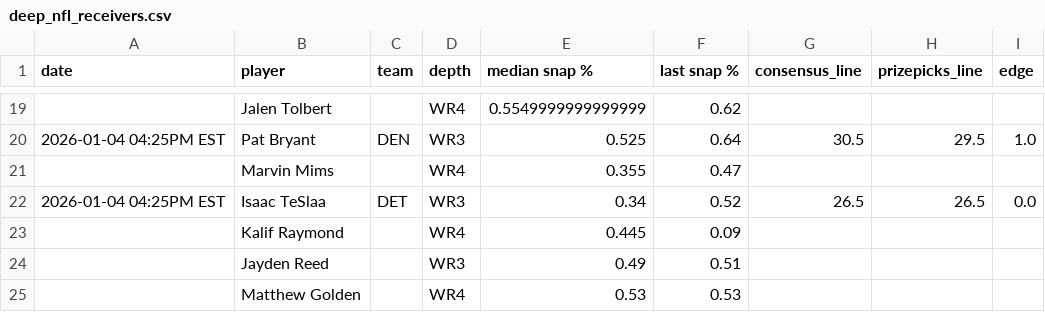
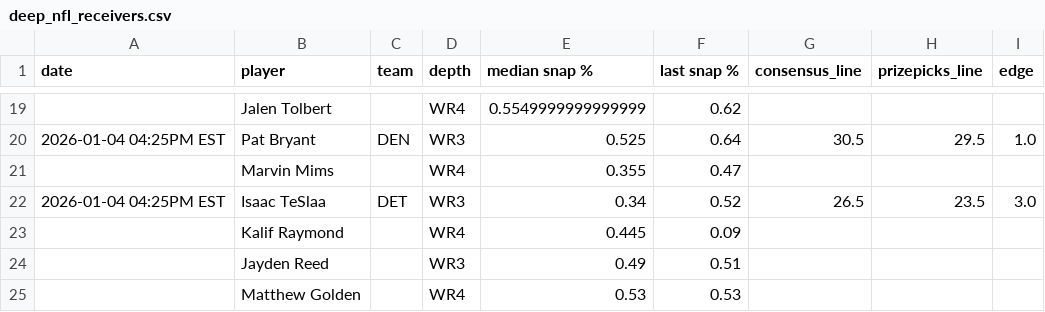
Before and after one commit to oddsjuice/nfl-deep-receivers, a CSV file: AUTOMATIONS/FREE_WR3-WR4_SHEETS/deep_nfl_receivers.csv, drawn as a sheet; only a part is shown, gaps mark what is left out; the diff covers the shown part only.

```diff
--- a/AUTOMATIONS/FREE_WR3-WR4_SHEETS/deep_nfl_receivers.csv
+++ b/AUTOMATIONS/FREE_WR3-WR4_SHEETS/deep_nfl_receivers.csv
@@ -21,3 +21,3 @@ date,player,team,depth,median snap %,last snap %,consensus_line,prizepicks_line,
 ,Marvin Mims,,WR4,0.355,0.47,,,
-2026-01-04 04:25PM EST,Isaac TeSlaa,DET,WR3,0.34,0.52,26.5,26.5,0.0
+2026-01-04 04:25PM EST,Isaac TeSlaa,DET,WR3,0.34,0.52,26.5,23.5,3.0
 ,Kalif Raymond,,WR4,0.445,0.09,,,
```
Also changed, not shown: 2 added rows, 2 removed rows and 21 edited cells elsewhere in this file.
